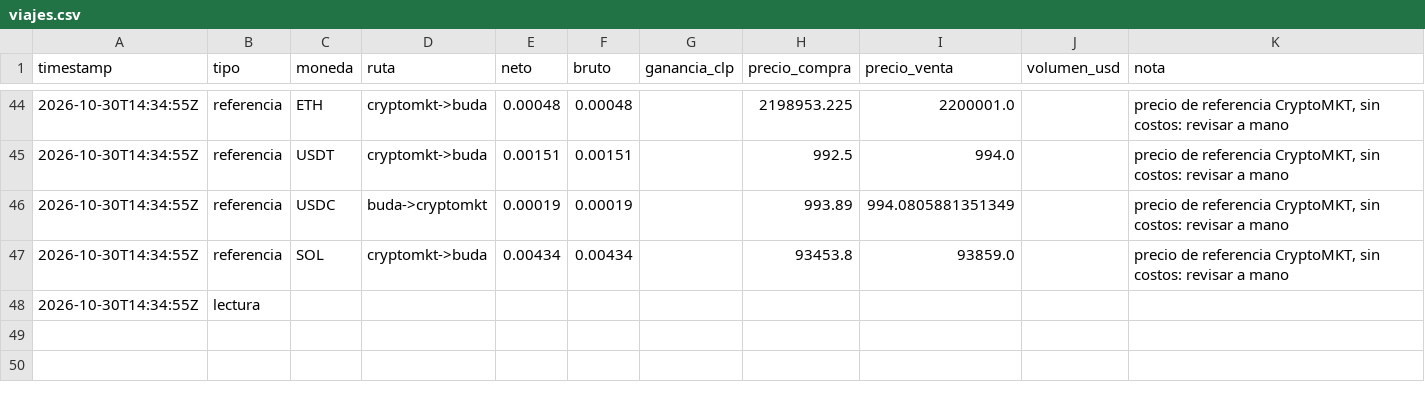
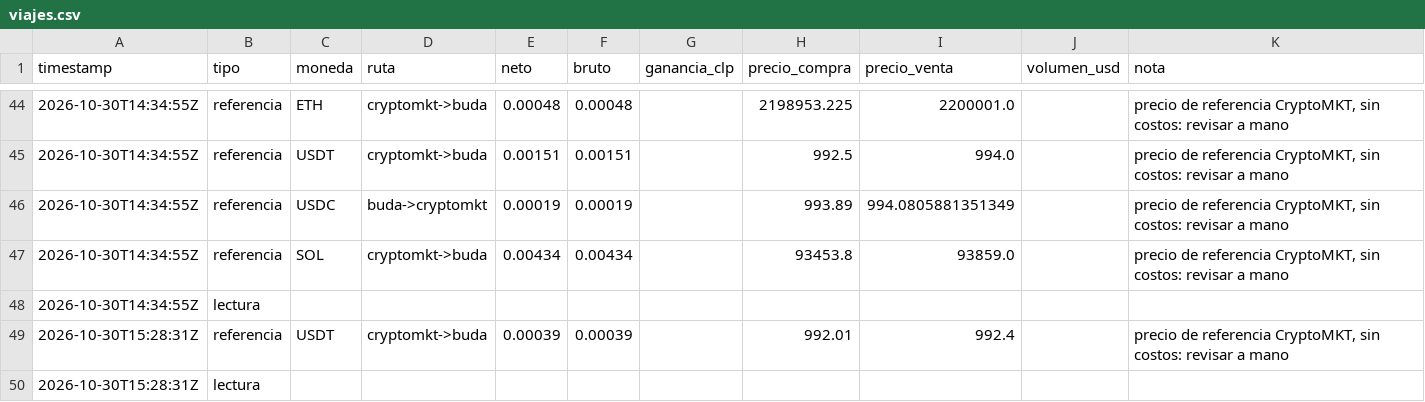
Before and after one commit to puribeg-maker/Arbitraje, a CSV file: viajes/data/viajes.csv, drawn as a sheet; only a part is shown, gaps mark what is left out.

```diff
--- a/viajes/data/viajes.csv
+++ b/viajes/data/viajes.csv
@@ -48 +48,3 @@ timestamp,tipo,moneda,ruta,neto,bruto,ganancia_clp,precio_compra,precio_venta,vo
 2026-10-30T14:34:55Z,lectura,,,,,,,,,
+2026-10-30T15:28:31Z,referencia,USDT,cryptomkt->buda,0.00039,0.00039,,992.01,992.4,,"precio de referencia CryptoMKT, sin costos: revisar a mano"
+2026-10-30T15:28:31Z,lectura,,,,,,,,,
```
